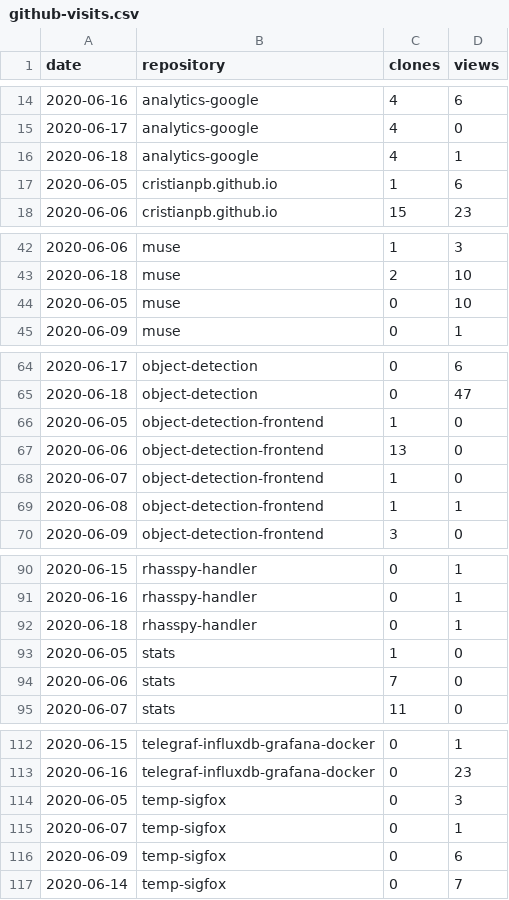
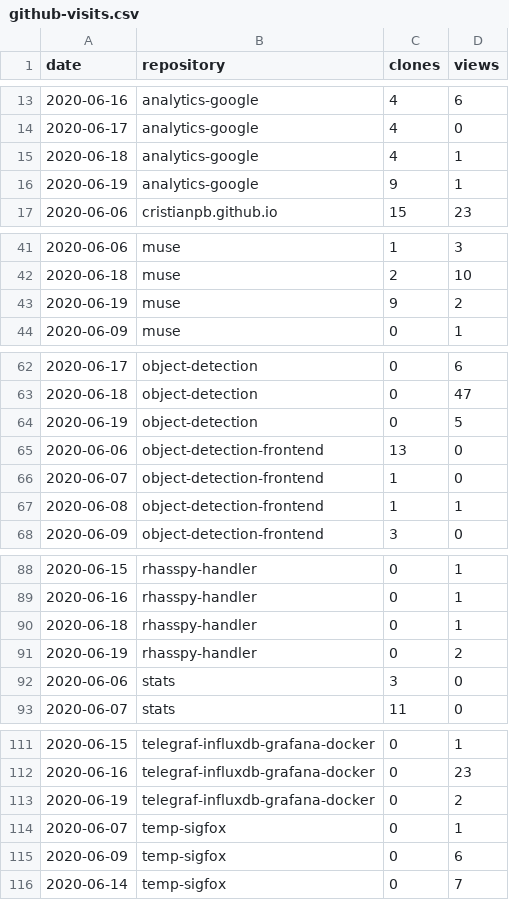
Before and after one commit to cristianpb/stats, a CSV file: github-visits.csv, drawn as a sheet; only a part is shown, gaps mark what is left out; the diff covers the shown part only.

```diff
--- a/github-visits.csv
+++ b/github-visits.csv
@@ -16,3 +15,3 @@ date,repository,clones,views
 2020-06-18,analytics-google,4,1
-2020-06-05,cristianpb.github.io,1,6
+2020-06-19,analytics-google,9,1
 2020-06-06,cristianpb.github.io,15,23
@@ -43,3 +42,3 @@ date,repository,clones,views
 2020-06-18,muse,2,10
-2020-06-05,muse,0,10
+2020-06-19,muse,9,2
 2020-06-09,muse,0,1
@@ -65,3 +63,3 @@ date,repository,clones,views
 2020-06-18,object-detection,0,47
-2020-06-05,object-detection-frontend,1,0
+2020-06-19,object-detection,0,5
 2020-06-06,object-detection-frontend,13,0
@@ -92,4 +90,4 @@ date,repository,clones,views
 2020-06-18,rhasspy-handler,0,1
-2020-06-05,stats,1,0
-2020-06-06,stats,7,0
+2020-06-19,rhasspy-handler,0,2
+2020-06-06,stats,3,0
 2020-06-07,stats,11,0
@@ -113,3 +112,3 @@ date,repository,clones,views
 2020-06-16,telegraf-influxdb-grafana-docker,0,23
-2020-06-05,temp-sigfox,0,3
+2020-06-19,telegraf-influxdb-grafana-docker,0,2
 2020-06-07,temp-sigfox,0,1
```
Also changed, not shown: 2 added rows, 3 removed rows and 1 edited cell elsewhere in this file, github-repositories.csv.
